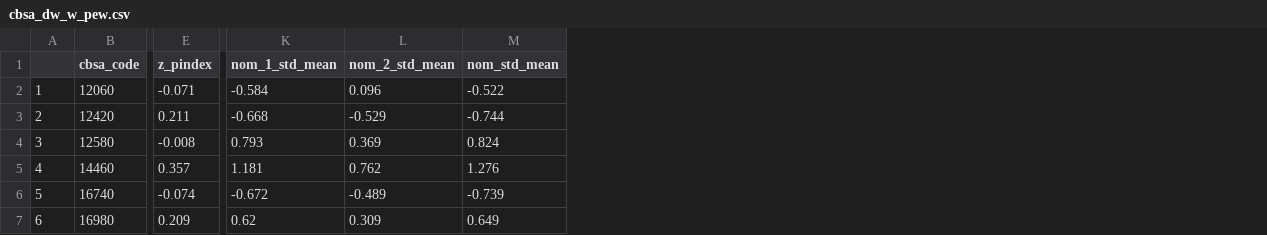
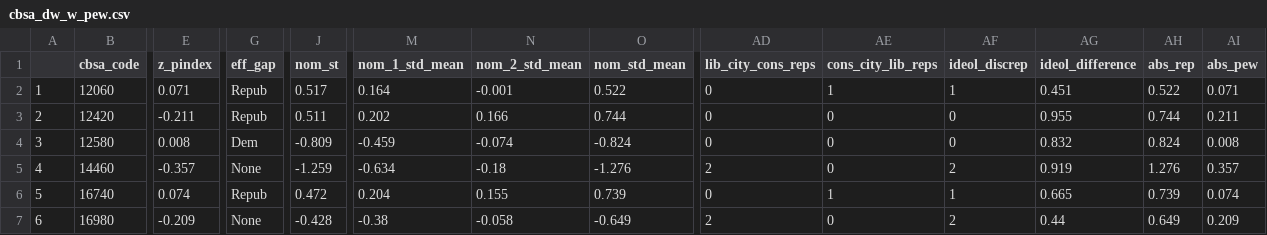
Before and after one commit to seandalby/redistricting-atlas-data, a CSV file: cbsa_dw_w_pew.csv, drawn as a sheet; only a part is shown, gaps mark what is left out; addresses are those after the commit; the diff covers the shown part only; the diff names each change by its address in the sheet, - before the commit and + after, or states it on an @@ line.

Commit message:
added state level dw data and file with dw scores for all reps within CBSAs

```diff
--- a/cbsa_dw_w_pew.csv
+++ b/cbsa_dw_w_pew.csv
+column G (eff_gap), rows 2-7: Repub | Repub | Dem | None | Repub | None
+column J (nom_st), rows 2-7: 0.517 | 0.511 | -0.809 | -1.259 | 0.472 | -0.428
+column AD (lib_city_cons_reps), rows 2-7: 0 | 0 | 0 | 2 | 0 | 2
+column AE (cons_city_lib_reps), rows 2-7: 1 | 0 | 0 | 0 | 1 | 0
+column AF (ideol_discrep), rows 2-7: 1 | 0 | 0 | 2 | 1 | 2
+column AG (ideol_difference), rows 2-7: 0.451 | 0.955 | 0.832 | 0.919 | 0.665 | 0.44
+column AH (abs_rep), rows 2-7: 0.522 | 0.744 | 0.824 | 1.276 | 0.739 | 0.649
+column AI (abs_pew), rows 2-7: 0.071 | 0.211 | 0.008 | 0.357 | 0.074 | 0.209
-E2 (z_pindex): -0.071
+E2 (z_pindex): 0.071
-M2 (nom_1_std_mean): -0.584
+M2 (nom_1_std_mean): 0.164
-N2 (nom_2_std_mean): 0.096
+N2 (nom_2_std_mean): -0.001
-O2 (nom_std_mean): -0.522
+O2 (nom_std_mean): 0.522
-E3 (z_pindex): 0.211
+E3 (z_pindex): -0.211
-M3 (nom_1_std_mean): -0.668
+M3 (nom_1_std_mean): 0.202
-N3 (nom_2_std_mean): -0.529
+N3 (nom_2_std_mean): 0.166
-O3 (nom_std_mean): -0.744
+O3 (nom_std_mean): 0.744
-E4 (z_pindex): -0.008
+E4 (z_pindex): 0.008
-M4 (nom_1_std_mean): 0.793
+M4 (nom_1_std_mean): -0.459
-N4 (nom_2_std_mean): 0.369
+N4 (nom_2_std_mean): -0.074
-O4 (nom_std_mean): 0.824
+O4 (nom_std_mean): -0.824
-E5 (z_pindex): 0.357
+E5 (z_pindex): -0.357
-M5 (nom_1_std_mean): 1.181
+M5 (nom_1_std_mean): -0.634
-N5 (nom_2_std_mean): 0.762
+N5 (nom_2_std_mean): -0.18
-O5 (nom_std_mean): 1.276
+O5 (nom_std_mean): -1.276
-E6 (z_pindex): -0.074
+E6 (z_pindex): 0.074
-M6 (nom_1_std_mean): -0.672
+M6 (nom_1_std_mean): 0.204
-N6 (nom_2_std_mean): -0.489
+N6 (nom_2_std_mean): 0.155
-O6 (nom_std_mean): -0.739
+O6 (nom_std_mean): 0.739
-E7 (z_pindex): 0.209
+E7 (z_pindex): -0.209
-M7 (nom_1_std_mean): 0.62
+M7 (nom_1_std_mean): -0.38
-N7 (nom_2_std_mean): 0.309
+N7 (nom_2_std_mean): -0.058
-O7 (nom_std_mean): 0.649
+O7 (nom_std_mean): -0.649
```
Also changed, not shown: 123 edited cells elsewhere in this file, 2 other files.
